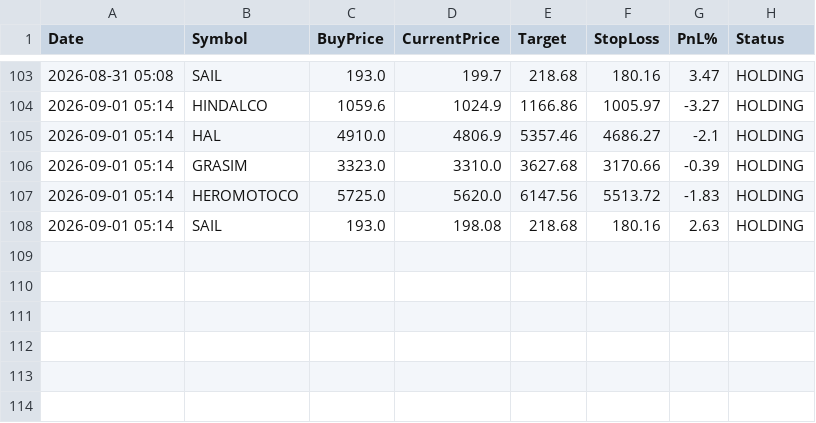
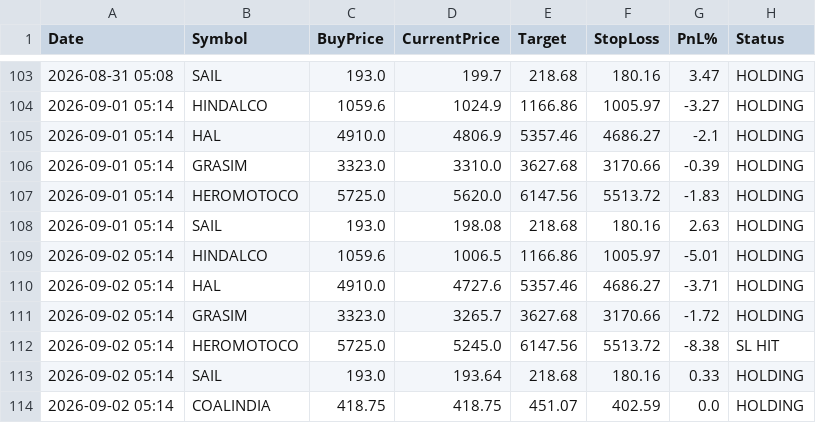
Before and after one commit to johnebe2020-trade/Nse-scanner, a CSV file: data/breakout5d_paper_log.csv, drawn as a sheet; only a part is shown, gaps mark what is left out.

```diff
--- a/data/breakout5d_paper_log.csv
+++ b/data/breakout5d_paper_log.csv
@@ -108 +108,7 @@ Date,Symbol,BuyPrice,CurrentPrice,Target,StopLoss,PnL%,Status
 2026-09-01 05:14,SAIL,193.0,198.08,218.68,180.16,2.63,HOLDING
+2026-09-02 05:14,HINDALCO,1059.6,1006.5,1166.86,1005.97,-5.01,HOLDING
+2026-09-02 05:14,HAL,4910.0,4727.6,5357.46,4686.27,-3.71,HOLDING
+2026-09-02 05:14,GRASIM,3323.0,3265.7,3627.68,3170.66,-1.72,HOLDING
+2026-09-02 05:14,HEROMOTOCO,5725.0,5245.0,6147.56,5513.72,-8.38,SL HIT
+2026-09-02 05:14,SAIL,193.0,193.64,218.68,180.16,0.33,HOLDING
+2026-09-02 05:14,COALINDIA,418.75,418.75,451.07,402.59,0.0,HOLDING
```
Also changed, not shown: data/breakout5d_buy.csv, data/monthlylevels_full.csv, 13 other files.
